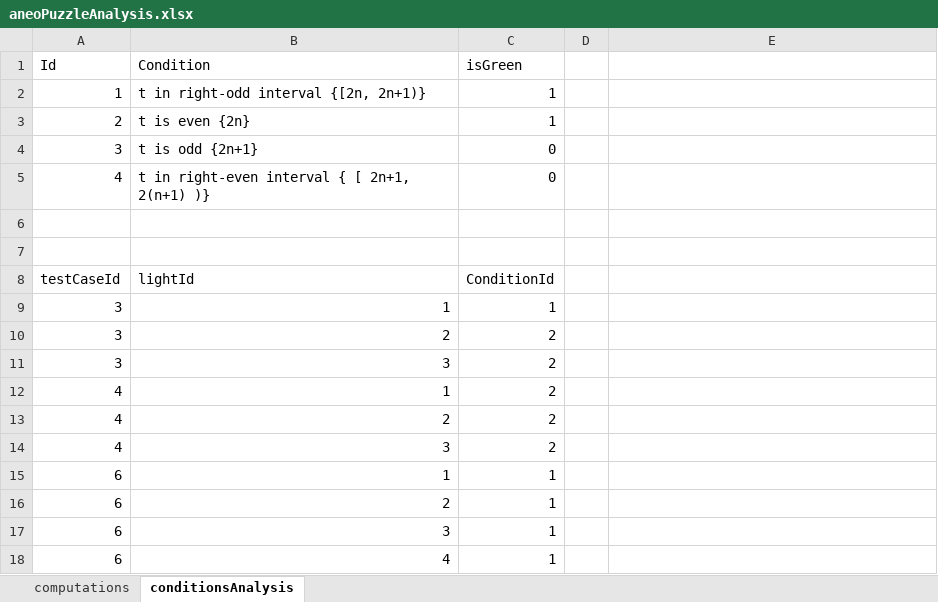
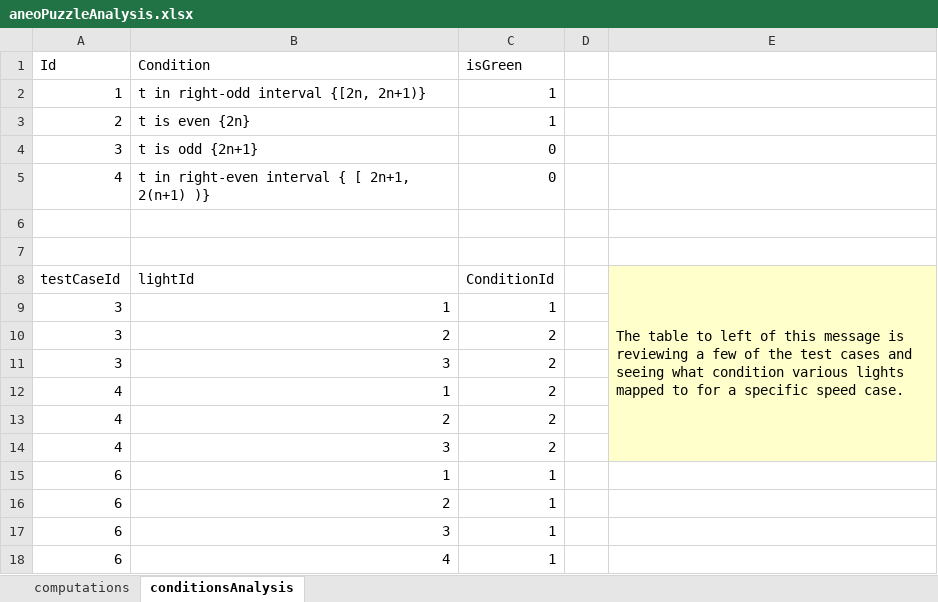
Before and after one commit to mathsmith/car-speed-optimizer, an Excel workbook: testSuite/aneoPuzzleAnalysis.xlsx, sheet conditionsAnalysis, drawn as a sheet; values as stored, in another font and other column widths than the file's, no borders; table styles not drawn; the diff names each change by its address in the sheet, - before the commit and + after, or states it on an @@ line.

```diff
--- a/testSuite/aneoPuzzleAnalysis.xlsx (sheet conditionsAnalysis)
+++ b/testSuite/aneoPuzzleAnalysis.xlsx (sheet conditionsAnalysis)
-E8: (empty)
+E8: The table to left of this message is reviewing a few of the test cases and seeing what condition various lights mapped to for a specific speed case.
-E8:E14 fill: none
+E8:E14 fill: #FFFFCC
+E8:E14 merged
```
Also changed, not shown: sheet computations.
